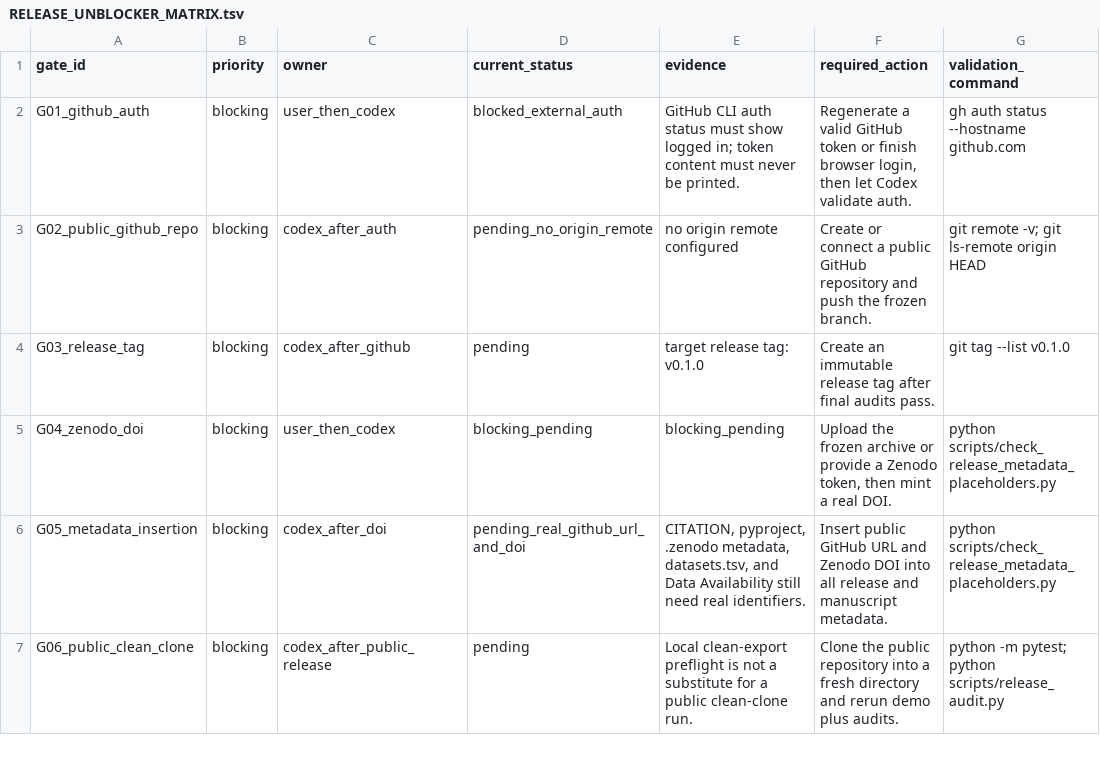
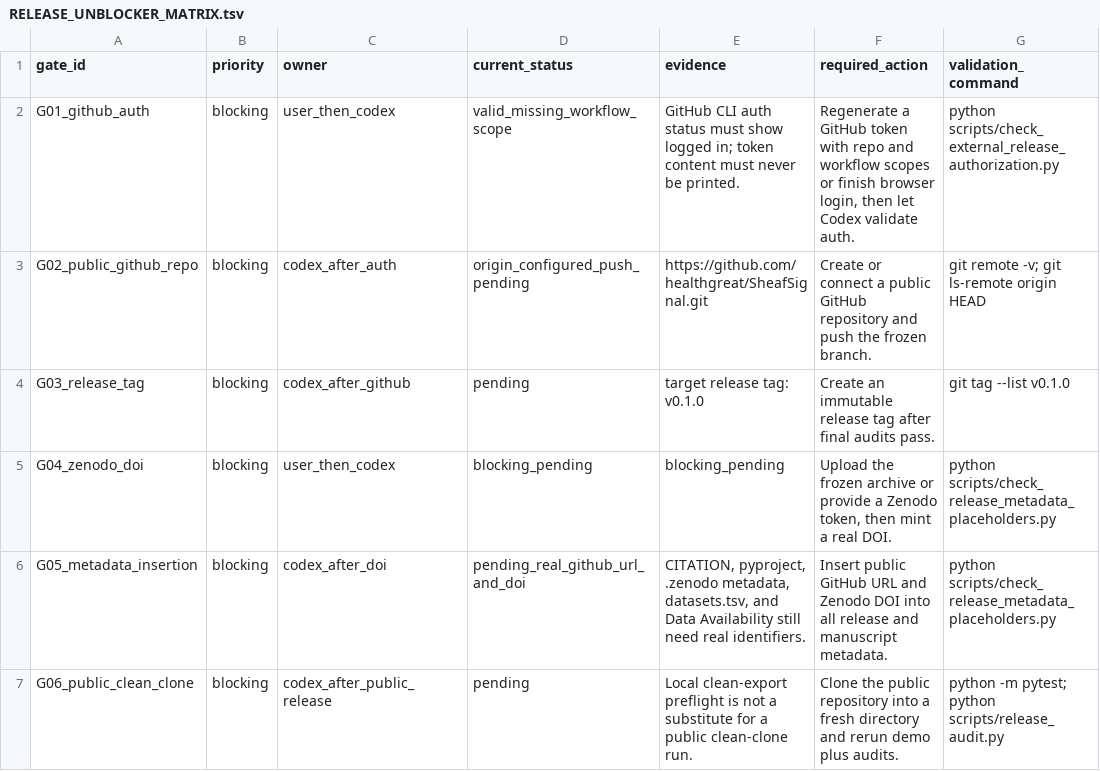
Before and after one commit to healthgreat/SheafSignal, a TSV file: release/RELEASE_UNBLOCKER_MATRIX.tsv, drawn as a sheet; only a part is shown; the diff names each change by its address in the sheet, - before the commit and + after, or states it on an @@ line.

Commit message:
Record GitHub workflow-scope blocker

```diff
--- a/release/RELEASE_UNBLOCKER_MATRIX.tsv
+++ b/release/RELEASE_UNBLOCKER_MATRIX.tsv
-D2 (current_status): blocked_external_auth
+D2 (current_status): valid_missing_workflow_scope
-F2 (required_action): Regenerate a valid GitHub token or finish…
+F2 (required_action): Regenerate a GitHub token with repo and workflow scopes or finish…
-G2 (validation_command): gh auth status --hostname github.com
+G2 (validation_command): python scripts/check_external_release_authorization.py
-D3 (current_status): pending_no_origin_remote
+D3 (current_status): origin_configured_push_pending
-E3 (evidence): no origin remote configured
+E3 (evidence): https://github.com/healthgreat/SheafSignal.git
```
Also changed, not shown: release/EXTERNAL_RELEASE_AUTHORIZATION_STATUS.tsv, 7 other files.
